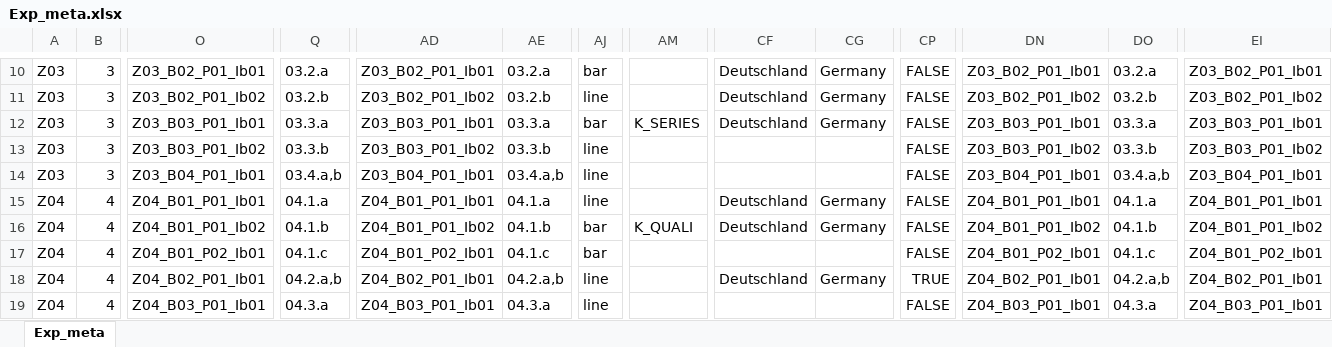
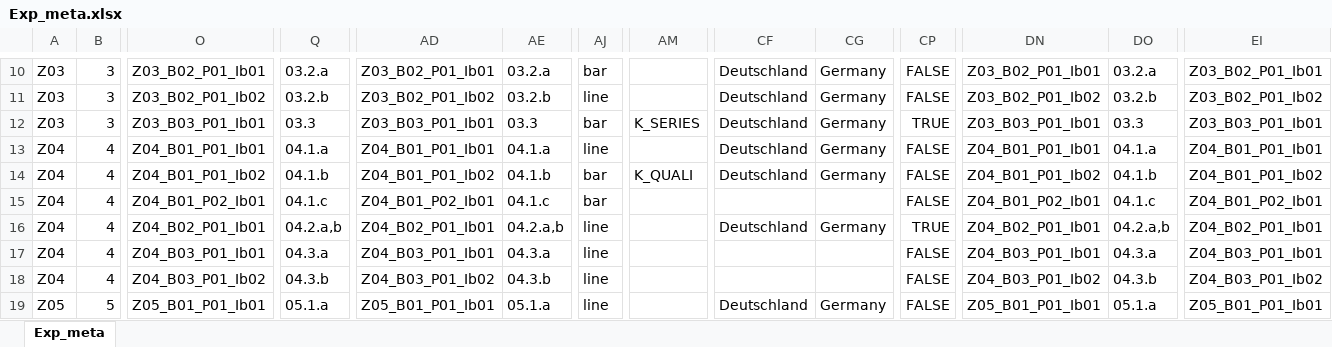
Before and after one commit to DnsUpgradeEnvironment/transfer, an Excel workbook: Exp_meta.xlsx, sheet Exp_meta, drawn as a sheet; only a part is shown, gaps mark what is left out; the shorter side is filled out with more unchanged rows; values as stored, in another font and other column widths than the file's, no borders; removed rows and columns are numbered as before the commit, all else as after; rows hold the shown columns only; the diff names each change by its address in the sheet, - before the commit and + after, or states it on an @@ line.

```diff
--- a/Exp_meta.xlsx (sheet Exp_meta)
+++ b/Exp_meta.xlsx (sheet Exp_meta)
-row 12: Z03 | 3 | Z03_B03_P01_Ib01 | 03.3.a | Z03_B03_P01_Ib01 | 03.3.a | bar | K_SERIES | Deutschland | Germany | FALSE | Z03_B03_P01_Ib01 | 03.3.a | Z03_B03_P01_Ib01
-O12: Z03_B03_P01_Ib02
+O12: Z03_B03_P01_Ib01
-Q12: 03.3.b
+Q12: 03.3
-AD12: Z03_B03_P01_Ib02
+AD12: Z03_B03_P01_Ib01
-AE12: 03.3.b
+AE12: 03.3
-AJ12: line
+AJ12: bar
-AM12: (empty)
+AM12: K_SERIES
-CF12: (empty)
+CF12: Deutschland
-CG12: (empty)
+CG12: Germany
-CP12: FALSE
+CP12: TRUE
-DN12: Z03_B03_P01_Ib02
+DN12: Z03_B03_P01_Ib01
-DO12: 03.3.b
+DO12: 03.3
-EI12: Z03_B03_P01_Ib02
+EI12: Z03_B03_P01_Ib01
-row 14: Z03 | 3 | Z03_B04_P01_Ib01 | 03.4.a,b | Z03_B04_P01_Ib01 | 03.4.a,b | line |  |  |  | FALSE | Z03_B04_P01_Ib01 | 03.4.a,b | Z03_B04_P01_Ib01
```
Also changed, not shown: Dic_Disagg_Ausprägungen.xlsx, Dic_Disagg_Kategorien.xlsx, 11 other files.
